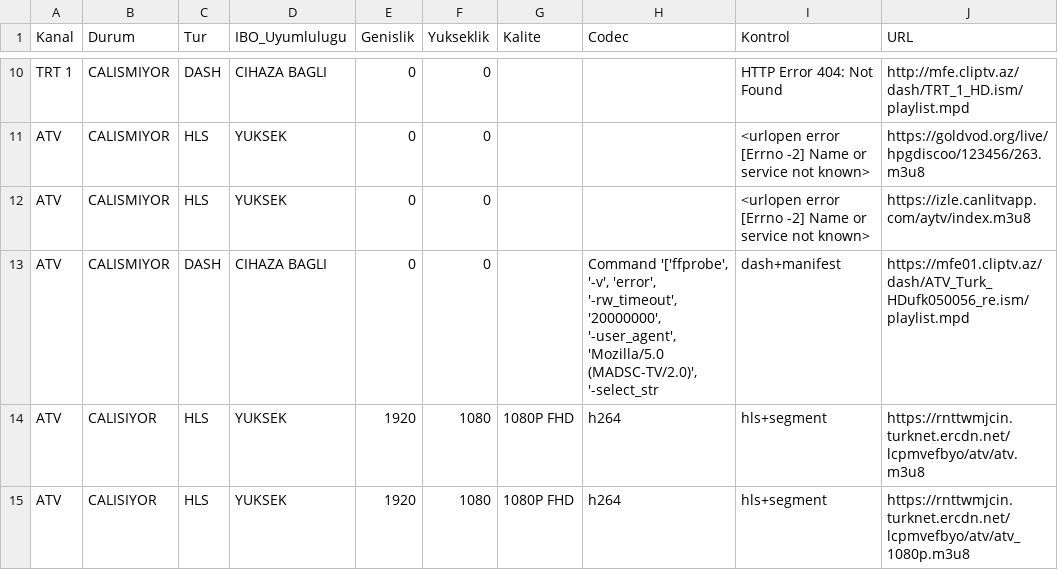
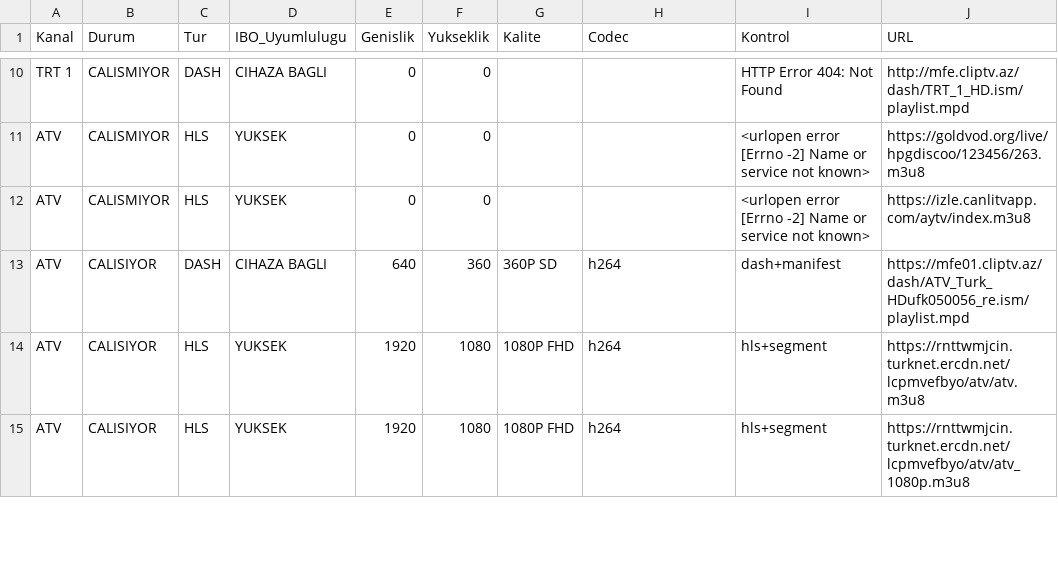
Before and after one commit to Madsc55/madsc-tv, a CSV file: TEST_RAPORU.csv, drawn as a sheet; only a part is shown, gaps mark what is left out; the diff covers the shown part only.

```diff
--- a/TEST_RAPORU.csv
+++ b/TEST_RAPORU.csv
@@ -12,3 +12,3 @@ ATV,CALISMIYOR,HLS,YUKSEK,0,0,,,<urlopen error [Errno -2] Name or service not kn
 ATV,CALISMIYOR,HLS,YUKSEK,0,0,,,<urlopen error [Errno -2] Name or service not known>,https://izle.canlitvapp.com/aytv/index.m3u8
-ATV,CALISMIYOR,DASH,CIHAZA BAGLI,0,0,,"Command '['ffprobe', '-v', 'error', '-rw_timeout', '20000000', '-user_agent', 'Mozilla/5.0 (MADSC-TV/2.0)', '-select_str",dash+manifest,https://mfe01.cliptv.az/dash/ATV_Turk_HDufk050056_re.ism/playlist.mpd
+ATV,CALISIYOR,DASH,CIHAZA BAGLI,640,360,360P SD,h264,dash+manifest,https://mfe01.cliptv.az/dash/ATV_Turk_HDufk050056_re.ism/playlist.mpd
 ATV,CALISIYOR,HLS,YUKSEK,1920,1080,1080P FHD,h264,hls+segment,https://rnttwmjcin.turknet.ercdn.net/lcpmvefbyo/atv/atv.m3u8
```
Also changed, not shown: 10 removed rows and 80 edited cells elsewhere in this file, 2 other files.
